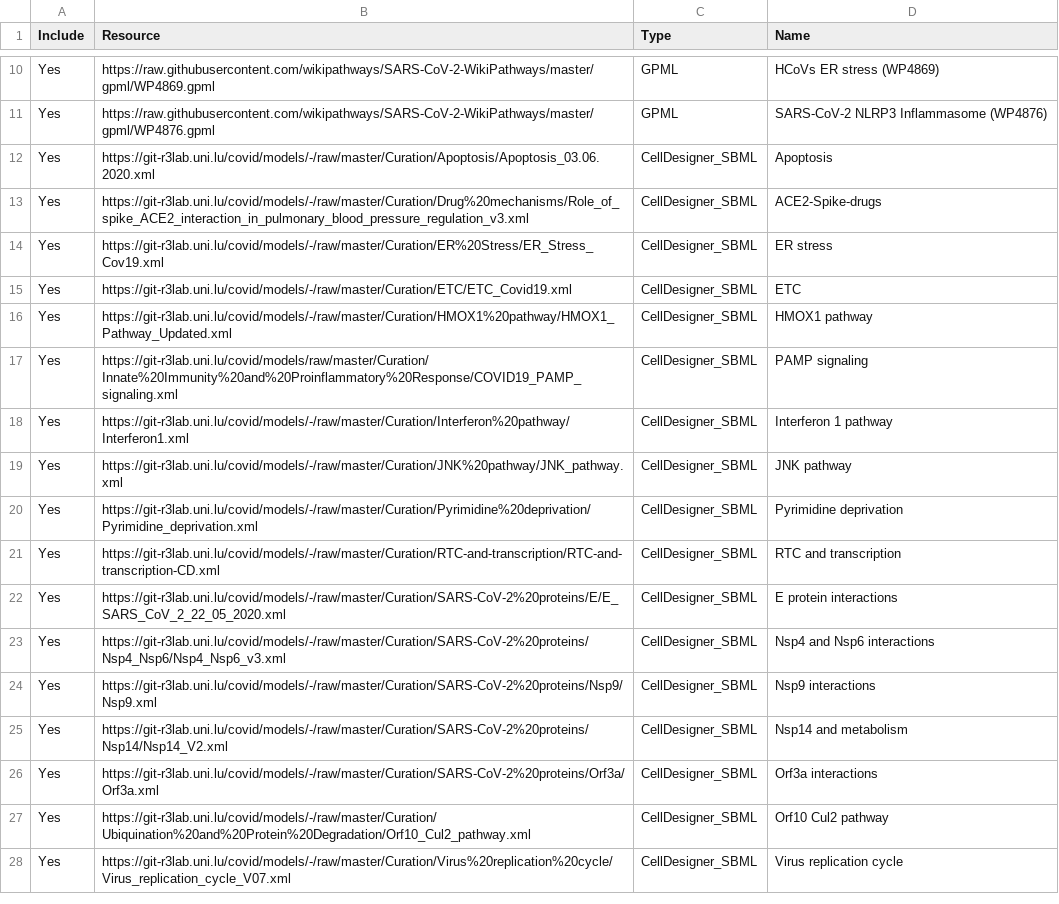
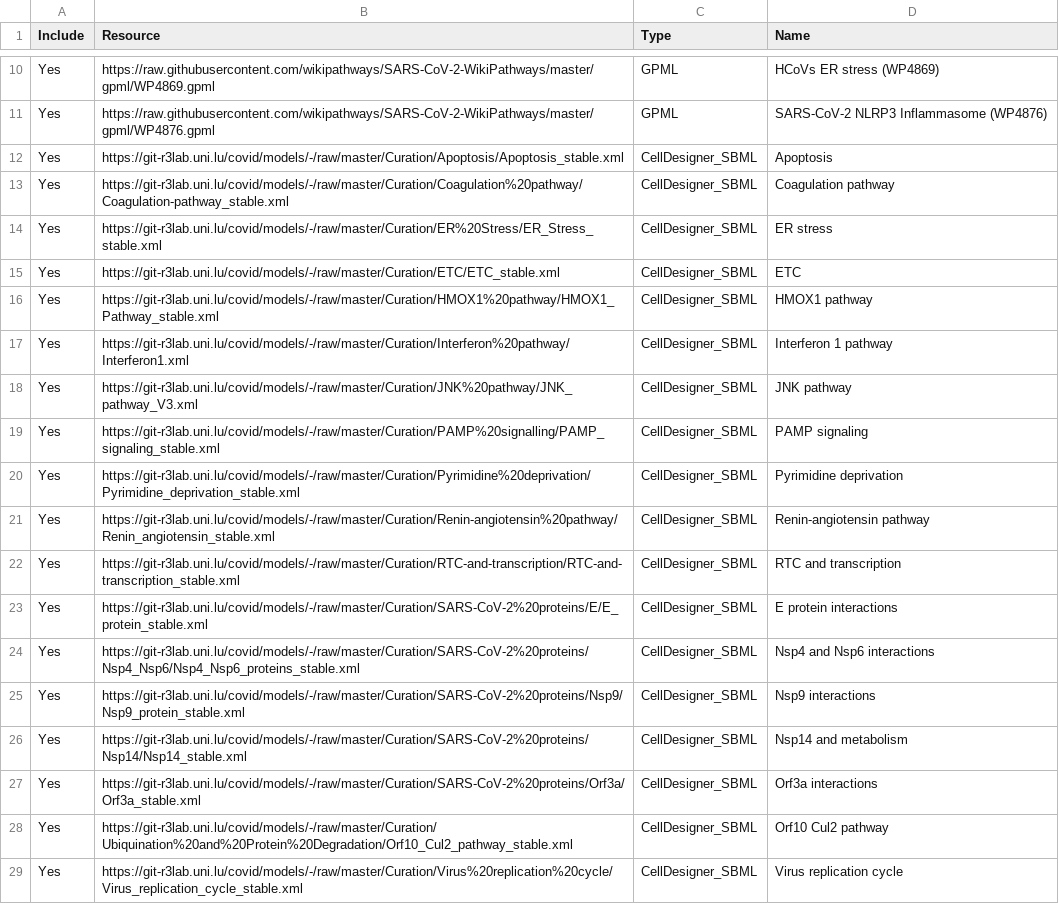
Before and after one commit to COVID-19-Causal-Reasoning/CovidPathways, a CSV file: Integration/MINERVA_build/resources.csv, drawn as a sheet; only a part is shown, gaps mark what is left out.

Commit message:
Update resources.csv

```diff
--- a/Integration/MINERVA_build/resources.csv
+++ b/Integration/MINERVA_build/resources.csv
@@ -11,18 +11,19 @@ Yes,https://raw.githubusercontent.com/wikipathways/SARS-CoV-2-WikiPathways/maste
 Yes,https://raw.githubusercontent.com/wikipathways/SARS-CoV-2-WikiPathways/master/gpml/WP4876.gpml,GPML,SARS-CoV-2 NLRP3 Inflammasome (WP4876)
-Yes,https://git-r3lab.uni.lu/covid/models/-/raw/master/Curation/Apoptosis/Apoptosis_03.06.2020.xml,CellDesigner_SBML,Apoptosis
-Yes,https://git-r3lab.uni.lu/covid/models/-/raw/master/Curation/Drug%20mechanisms/Role_of_spike_ACE2_interaction_in_pulmonary_blood_pressure_regulation_v3.xml,CellDesigner_SBML,ACE2-Spike-drugs
-Yes,https://git-r3lab.uni.lu/covid/models/-/raw/master/Curation/ER%20Stress/ER_Stress_Cov19.xml,CellDesigner_SBML,ER stress
-Yes,https://git-r3lab.uni.lu/covid/models/-/raw/master/Curation/ETC/ETC_Covid19.xml,CellDesigner_SBML,ETC
-Yes,https://git-r3lab.uni.lu/covid/models/-/raw/master/Curation/HMOX1%20pathway/HMOX1_Pathway_Updated.xml,CellDesigner_SBML,HMOX1 pathway
-Yes,https://git-r3lab.uni.lu/covid/models/raw/master/Curation/Innate%20Immunity%20and%20Proinflammatory%20Response/COVID19_PAMP_signaling.xml,CellDesigner_SBML,PAMP signaling
+Yes,https://git-r3lab.uni.lu/covid/models/-/raw/master/Curation/Apoptosis/Apoptosis_stable.xml,CellDesigner_SBML,Apoptosis
+Yes,https://git-r3lab.uni.lu/covid/models/-/raw/master/Curation/Coagulation%20pathway/Coagulation-pathway_stable.xml,CellDesigner_SBML,Coagulation pathway
+Yes,https://git-r3lab.uni.lu/covid/models/-/raw/master/Curation/ER%20Stress/ER_Stress_stable.xml,CellDesigner_SBML,ER stress
+Yes,https://git-r3lab.uni.lu/covid/models/-/raw/master/Curation/ETC/ETC_stable.xml,CellDesigner_SBML,ETC
+Yes,https://git-r3lab.uni.lu/covid/models/-/raw/master/Curation/HMOX1%20pathway/HMOX1_Pathway_stable.xml,CellDesigner_SBML,HMOX1 pathway
 Yes,https://git-r3lab.uni.lu/covid/models/-/raw/master/Curation/Interferon%20pathway/Interferon1.xml,CellDesigner_SBML,Interferon 1 pathway
-Yes,https://git-r3lab.uni.lu/covid/models/-/raw/master/Curation/JNK%20pathway/JNK_pathway.xml,CellDesigner_SBML,JNK pathway
-Yes,https://git-r3lab.uni.lu/covid/models/-/raw/master/Curation/Pyrimidine%20deprivation/Pyrimidine_deprivation.xml,CellDesigner_SBML,Pyrimidine deprivation
-Yes,https://git-r3lab.uni.lu/covid/models/-/raw/master/Curation/RTC-and-transcription/RTC-and-transcription-CD.xml,CellDesigner_SBML,RTC and transcription
-Yes,https://git-r3lab.uni.lu/covid/models/-/raw/master/Curation/SARS-CoV-2%20proteins/E/E_SARS_CoV_2_22_05_2020.xml,CellDesigner_SBML,E protein interactions
-Yes,https://git-r3lab.uni.lu/covid/models/-/raw/master/Curation/SARS-CoV-2%20proteins/Nsp4_Nsp6/Nsp4_Nsp6_v3.xml,CellDesigner_SBML,Nsp4 and Nsp6 interactions
-Yes,https://git-r3lab.uni.lu/covid/models/-/raw/master/Curation/SARS-CoV-2%20proteins/Nsp9/Nsp9.xml,CellDesigner_SBML,Nsp9 interactions
-Yes,https://git-r3lab.uni.lu/covid/models/-/raw/master/Curation/SARS-CoV-2%20proteins/Nsp14/Nsp14_V2.xml,CellDesigner_SBML,Nsp14 and metabolism
-Yes,https://git-r3lab.uni.lu/covid/models/-/raw/master/Curation/SARS-CoV-2%20proteins/Orf3a/Orf3a.xml,CellDesigner_SBML,Orf3a interactions
-Yes,https://git-r3lab.uni.lu/covid/models/-/raw/master/Curation/Ubiquination%20and%20Protein%20Degradation/Orf10_Cul2_pathway.xml,CellDesigner_SBML,Orf10 Cul2 pathway
-Yes,https://git-r3lab.uni.lu/covid/models/-/raw/master/Curation/Virus%20replication%20cycle/Virus_replication_cycle_V07.xml,CellDesigner_SBML,Virus replication cycle
+Yes,https://git-r3lab.uni.lu/covid/models/-/raw/master/Curation/JNK%20pathway/JNK_pathway_V3.xml,CellDesigner_SBML,JNK pathway
+Yes,https://git-r3lab.uni.lu/covid/models/-/raw/master/Curation/PAMP%20signalling/PAMP_signaling_stable.xml,CellDesigner_SBML,PAMP signaling
+Yes,https://git-r3lab.uni.lu/covid/models/-/raw/master/Curation/Pyrimidine%20deprivation/Pyrimidine_deprivation_stable.xml,CellDesigner_SBML,Pyrimidine deprivation
+Yes,https://git-r3lab.uni.lu/covid/models/-/raw/master/Curation/Renin-angiotensin%20pathway/Renin_angiotensin_stable.xml,CellDesigner_SBML,Renin-angiotensin pathway
+Yes,https://git-r3lab.uni.lu/covid/models/-/raw/master/Curation/RTC-and-transcription/RTC-and-transcription_stable.xml,CellDesigner_SBML,RTC and transcription
+Yes,https://git-r3lab.uni.lu/covid/models/-/raw/master/Curation/SARS-CoV-2%20proteins/E/E_protein_stable.xml,CellDesigner_SBML,E protein interactions
+Yes,https://git-r3lab.uni.lu/covid/models/-/raw/master/Curation/SARS-CoV-2%20proteins/Nsp4_Nsp6/Nsp4_Nsp6_proteins_stable.xml,CellDesigner_SBML,Nsp4 and Nsp6 interactions
+Yes,https://git-r3lab.uni.lu/covid/models/-/raw/master/Curation/SARS-CoV-2%20proteins/Nsp9/Nsp9_protein_stable.xml,CellDesigner_SBML,Nsp9 interactions
+Yes,https://git-r3lab.uni.lu/covid/models/-/raw/master/Curation/SARS-CoV-2%20proteins/Nsp14/Nsp14_stable.xml,CellDesigner_SBML,Nsp14 and metabolism
+Yes,https://git-r3lab.uni.lu/covid/models/-/raw/master/Curation/SARS-CoV-2%20proteins/Orf3a/Orf3a_stable.xml,CellDesigner_SBML,Orf3a interactions
+Yes,https://git-r3lab.uni.lu/covid/models/-/raw/master/Curation/Ubiquination%20and%20Protein%20Degradation/Orf10_Cul2_pathway_stable.xml,CellDesigner_SBML,Orf10 Cul2 pathway
+Yes,https://git-r3lab.uni.lu/covid/models/-/raw/master/Curation/Virus%20replication%20cycle/Virus_replication_cycle_stable.xml,CellDesigner_SBML,Virus replication cycle
```
